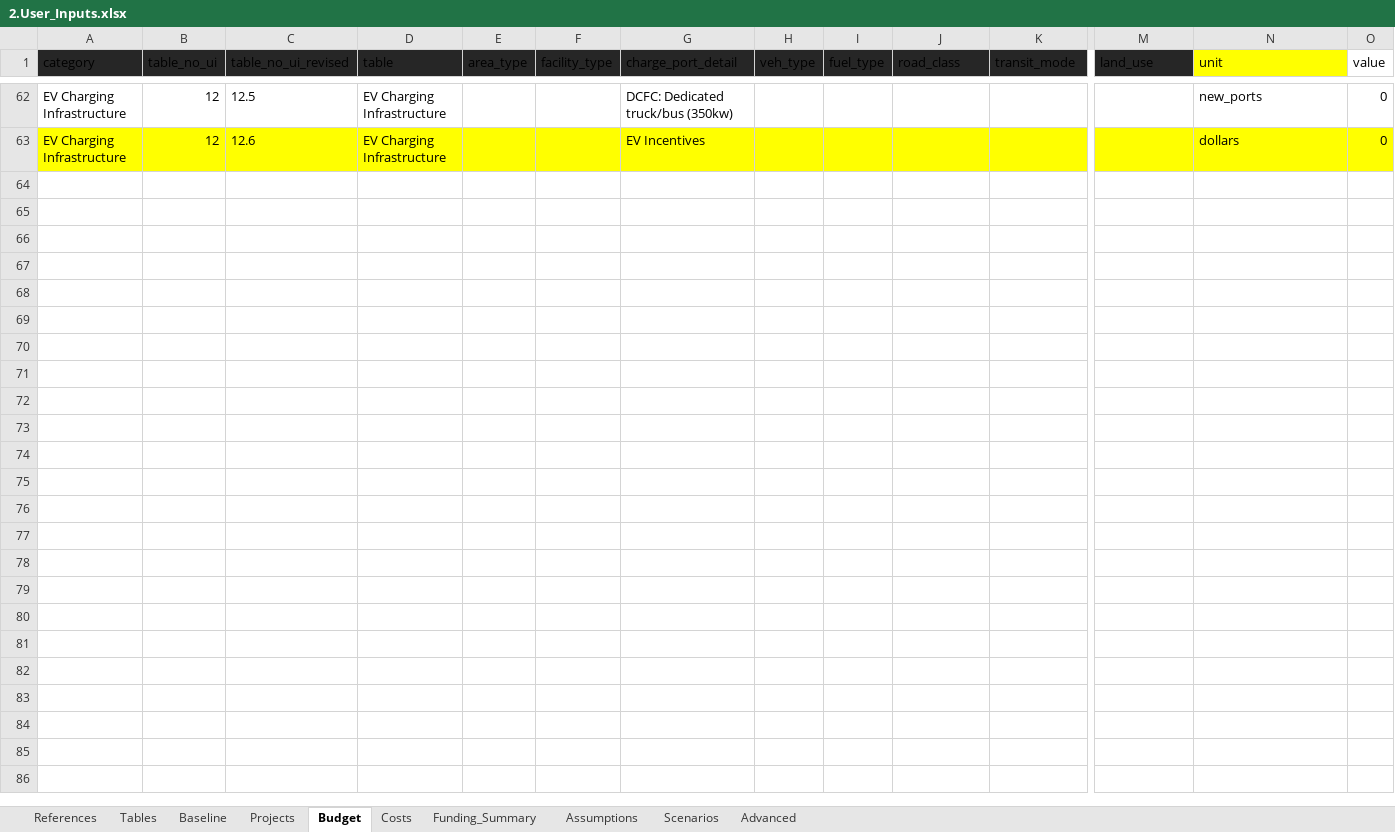
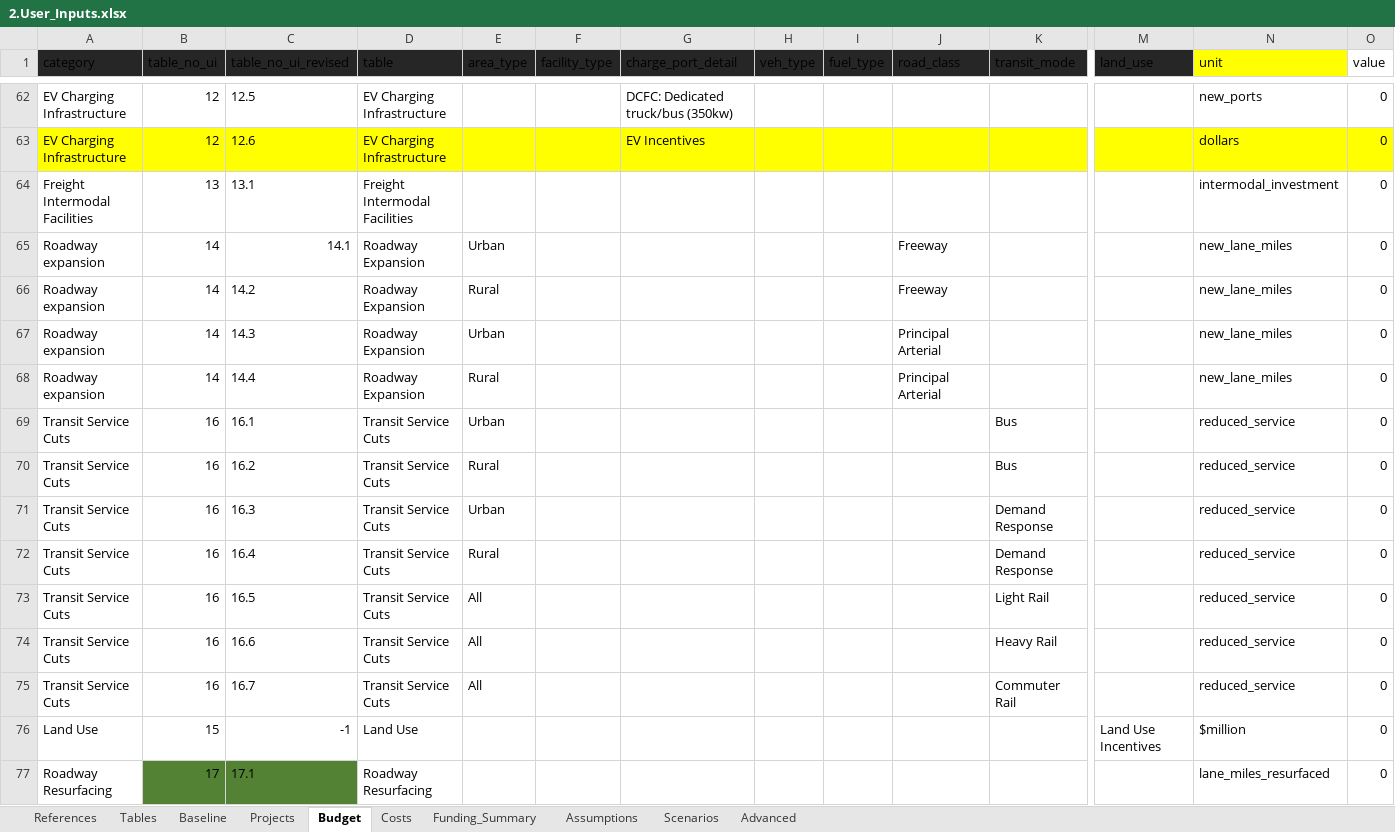
Before and after one commit to camsys/TEACART, an Excel workbook: data/2.User_Inputs.xlsx, sheet Budget, drawn as a sheet; only a part is shown, gaps mark what is left out; values as stored, in another font and other column widths than the file's, no borders; table styles not drawn; rows hold the shown columns only; the diff covers the shown part only; the diff names each change by its address in the sheet, - before the commit and + after, or states it on an @@ line.

```diff
--- a/data/2.User_Inputs.xlsx (sheet Budget)
+++ b/data/2.User_Inputs.xlsx (sheet Budget)
@@ row 64 unhidden: Freight Intermodal Facilities | 13 | 13.1 | Freight Intermodal Facilities |  |  |  |  |  |  |  |  | intermodal_investment | 0 @@
@@ row 65 unhidden: Roadway expansion | 14 | 14.1 | Roadway Expansion | Urban |  |  |  |  | Freeway |  |  | new_lane_miles | 0 @@
@@ row 66 unhidden: Roadway expansion | 14 | 14.2 | Roadway Expansion | Rural |  |  |  |  | Freeway |  |  | new_lane_miles | 0 @@
@@ row 67 unhidden: Roadway expansion | 14 | 14.3 | Roadway Expansion | Urban |  |  |  |  | Principal Arterial |  |  | new_lane_miles | 0 @@
@@ row 68 unhidden: Roadway expansion | 14 | 14.4 | Roadway Expansion | Rural |  |  |  |  | Principal Arterial |  |  | new_lane_miles | 0 @@
@@ row 69 unhidden: Transit Service Cuts | 16 | 16.1 | Transit Service Cuts | Urban |  |  |  |  |  | Bus |  | reduced_service | 0 @@
@@ row 70 unhidden: Transit Service Cuts | 16 | 16.2 | Transit Service Cuts | Rural |  |  |  |  |  | Bus |  | reduced_service | 0 @@
@@ row 71 unhidden: Transit Service Cuts | 16 | 16.3 | Transit Service Cuts | Urban |  |  |  |  |  | Demand Response |  | reduced_service | 0 @@
@@ row 72 unhidden: Transit Service Cuts | 16 | 16.4 | Transit Service Cuts | Rural |  |  |  |  |  | Demand Response |  | reduced_service | 0 @@
@@ row 73 unhidden: Transit Service Cuts | 16 | 16.5 | Transit Service Cuts | All |  |  |  |  |  | Light Rail |  | reduced_service | 0 @@
@@ row 74 unhidden: Transit Service Cuts | 16 | 16.6 | Transit Service Cuts | All |  |  |  |  |  | Heavy Rail |  | reduced_service | 0 @@
@@ row 75 unhidden: Transit Service Cuts | 16 | 16.7 | Transit Service Cuts | All |  |  |  |  |  | Commuter Rail |  | reduced_service | 0 @@
@@ row 76 unhidden: Land Use | 15 | -1 | Land Use |  |  |  |  |  |  |  | Land Use Incentives | $million | 0 @@
@@ row 77 unhidden: Roadway Resurfacing | 17 | 17.1 | Roadway Resurfacing |  |  |  |  |  |  |  |  | lane_miles_resurfaced | 0 @@
```
Also changed, not shown: 56 hidden or unhidden rows elsewhere in this sheet, hidden cells, 1 other file.
